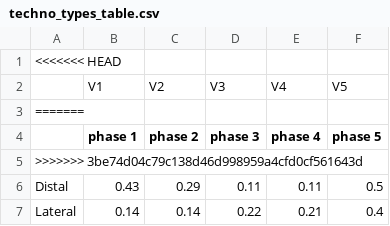
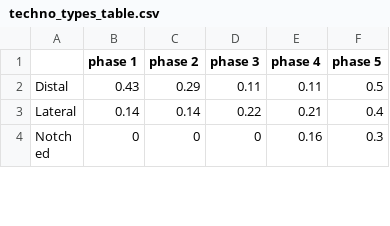
Before and after one commit to benmarwick/Pleistocene-aged-stone-artefacts-from-Jerimalai--East-Timor, a CSV file: manuscript/techno_types_table.csv, drawn as a sheet; only a part is shown; the shorter side is filled out with more unchanged rows.

```diff
--- a/manuscript/techno_types_table.csv
+++ b/manuscript/techno_types_table.csv
@@ -1,6 +1,2 @@
-<<<<<<< HEAD
-"","V1","V2","V3","V4","V5"
-=======
 "","phase 1","phase 2","phase 3","phase 4","phase 5"
->>>>>>> 3be74d04c79c138d46d998959a4cfd0cf561643d
 "Distal",0.43,0.29,0.11,0.11,0.5
```
Also changed, not shown: manuscript/data/Jerimalai_dates_Square_B.csv, manuscript/figures/table_6_flake_metrics.csv, 12 other files.
